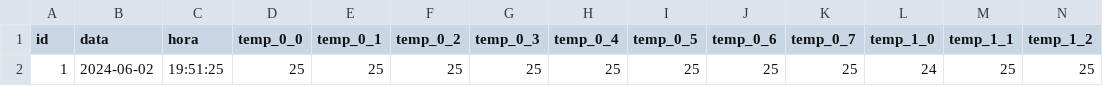
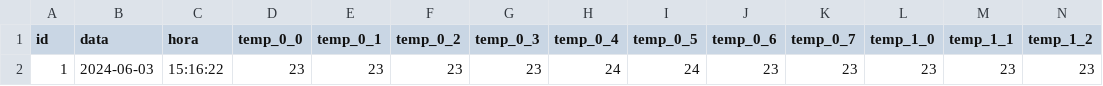
Before and after one commit to arnottrcaiado/gravaiot, a CSV file: mysite/dados/lasttemperature.csv, drawn as a sheet; only a part is shown; removed rows and columns are numbered as before the commit, all else as after; rows hold the shown columns only; the diff names each change by its address in the sheet, - before the commit and + after, or states it on an @@ line.

```diff
--- a/mysite/dados/lasttemperature.csv
+++ b/mysite/dados/lasttemperature.csv
-row 2: 1 | 2024-06-02 | 19:51:25 | 25 | 25 | 25 | 25 | 25 | 25 | 25 | 25 | 24 | 25 | 25
+row 2: 1 | 2024-06-03 | 15:16:22 | 23 | 23 | 23 | 23 | 24 | 24 | 23 | 23 | 23 | 23 | 23
```
Also changed, not shown: 3 other files.
